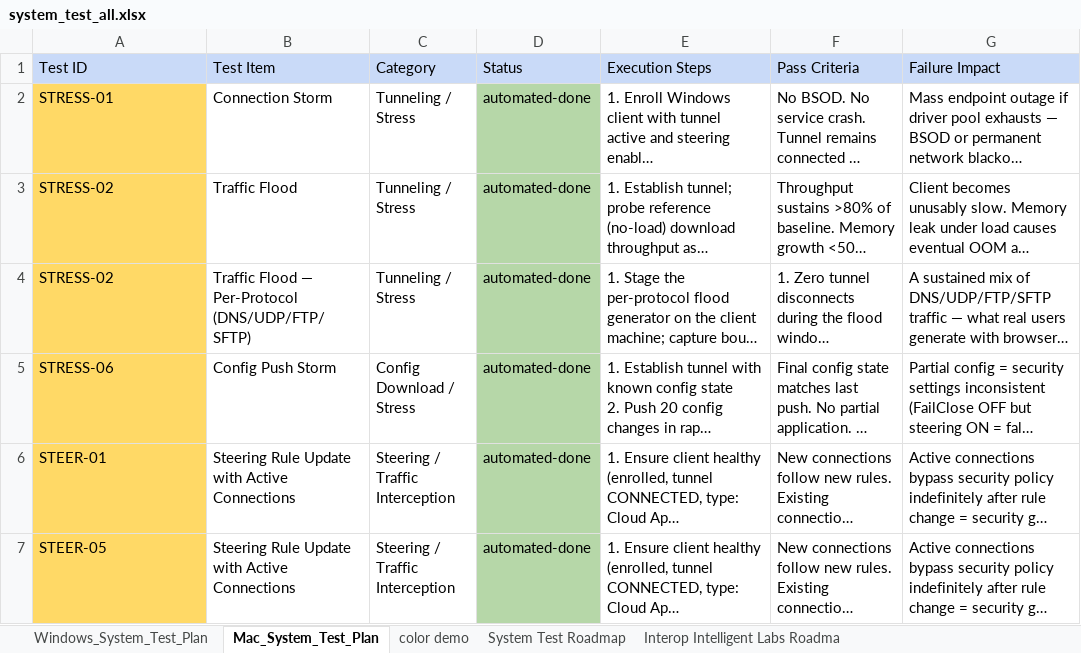
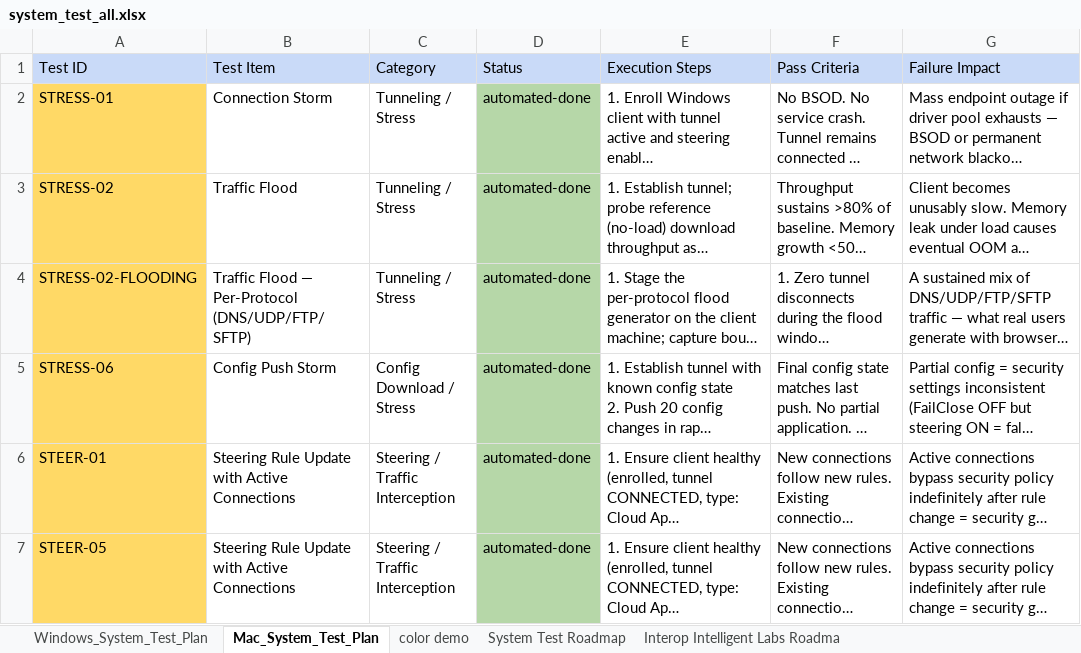
Before and after one commit to ns-acheng/endpoint-system-test-resource, an Excel workbook: regression/system_test_all.xlsx, sheet Mac_System_Test_Plan, drawn as a sheet; only a part is shown; long unchanged cells end in …; values as stored, in another font and other column widths than the file's, no borders; the diff names each change by its address in the sheet, - before the commit and + after, or states it on an @@ line.

```diff
--- a/regression/system_test_all.xlsx (sheet Mac_System_Test_Plan)
+++ b/regression/system_test_all.xlsx (sheet Mac_System_Test_Plan)
-A4 (Test ID): STRESS-02
+A4 (Test ID): STRESS-02-FLOODING
```
